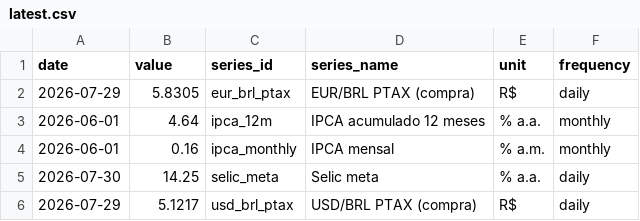
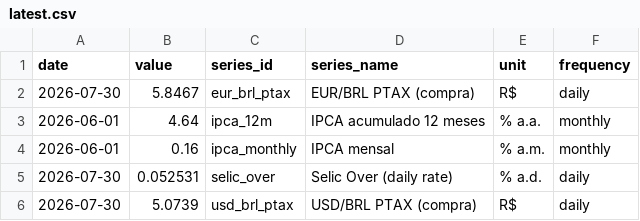
Before and after one commit to vinimabreu/bcb-data-pipeline, a CSV file: data/latest.csv, drawn as a sheet.

```diff
--- a/data/latest.csv
+++ b/data/latest.csv
@@ -1,6 +1,6 @@
 date,value,series_id,series_name,unit,frequency
-2026-07-29,5.8305,eur_brl_ptax,EUR/BRL PTAX (compra),R$,daily
+2026-07-30,5.8467,eur_brl_ptax,EUR/BRL PTAX (compra),R$,daily
 2026-06-01,4.64,ipca_12m,IPCA acumulado 12 meses,% a.a.,monthly
 2026-06-01,0.16,ipca_monthly,IPCA mensal,% a.m.,monthly
-2026-07-30,14.25,selic_meta,Selic meta,% a.a.,daily
-2026-07-29,5.1217,usd_brl_ptax,USD/BRL PTAX (compra),R$,daily
+2026-07-30,0.052531,selic_over,Selic Over (daily rate),% a.d.,daily
+2026-07-30,5.0739,usd_brl_ptax,USD/BRL PTAX (compra),R$,daily
```
Also changed, not shown: 1 other file.
